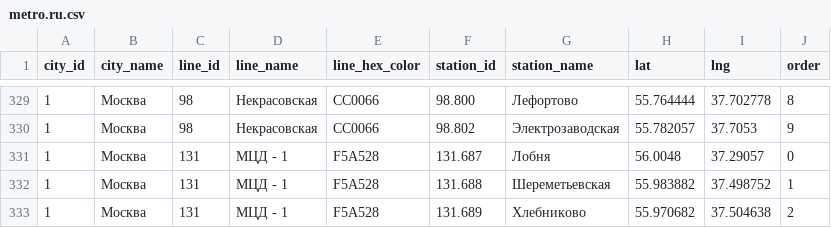
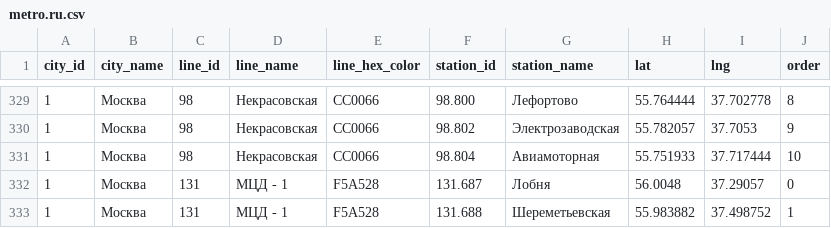
Before and after one commit to nalgeon/metro, a CSV file: data/metro.ru.csv, drawn as a sheet; only a part is shown, gaps mark what is left out; the shorter side is filled out with more unchanged rows; the diff names each change by its address in the sheet, - before the commit and + after, or states it on an @@ line.

```diff
--- a/data/metro.ru.csv
+++ b/data/metro.ru.csv
+row 331: 1 | Москва | 98 | Некрасовская | CC0066 | 98.804 | Авиамоторная | 55.751933 | 37.717444 | 10
```
Also changed, not shown: data/metro.en.csv, data/station.en.csv, 5 other files.
